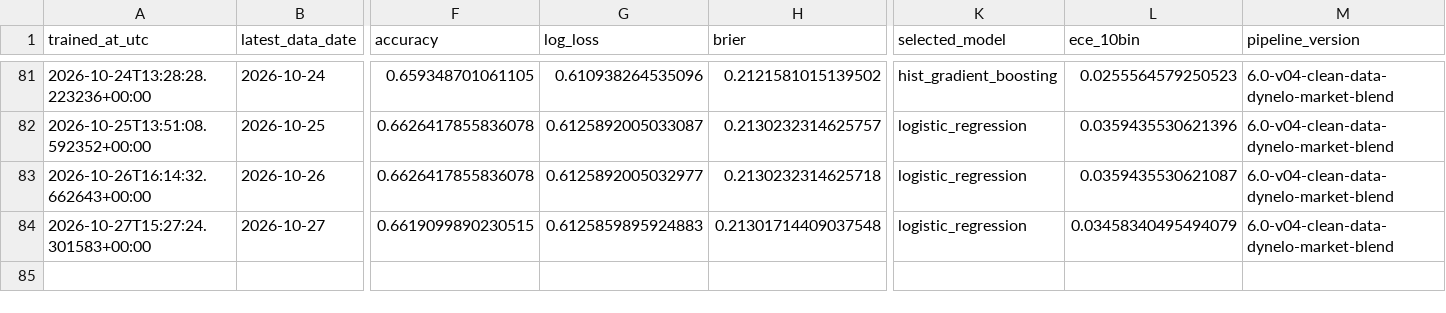
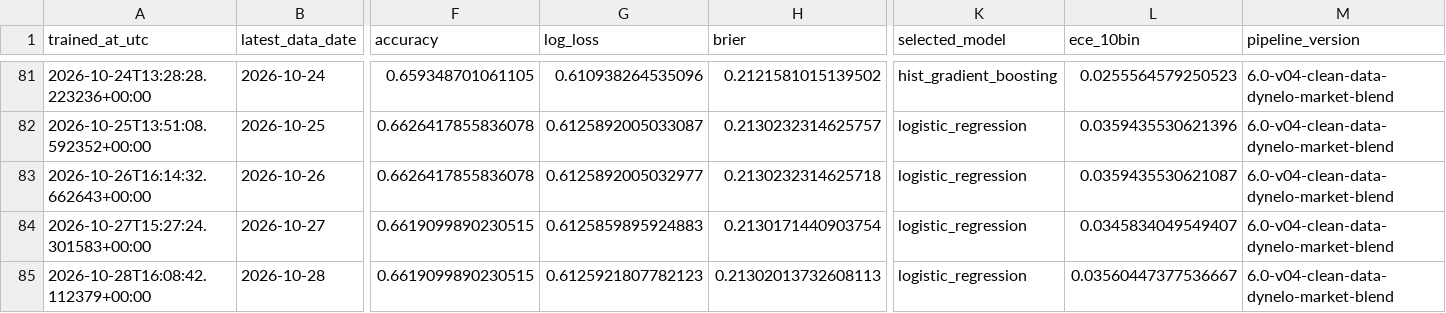
Before and after one commit to Nickan-ShabanNejad/ATP-Probabilistic-Model-for-Forecasting-Tennis-Match-Outcomes, a CSV file: data/generated/model_history.csv, drawn as a sheet; only a part is shown, gaps mark what is left out; rows hold the shown columns only; the diff names each change by its address in the sheet, - before the commit and + after, or states it on an @@ line.

```diff
--- a/data/generated/model_history.csv
+++ b/data/generated/model_history.csv
-H84 (brier): 0.21301714409037548
+H84 (brier): 0.2130171440903754
-L84 (ece_10bin): 0.03458340495494079
+L84 (ece_10bin): 0.0345834049549407
+row 85: 2026-10-28T16:08:42.112379+00:00 | 2026-10-28 | 0.6619099890230515 | 0.6125921807782123 | 0.21302013732608113 | logistic_regression | 0.03560447377536667 | 6.0-v04-clean-data-dynelo-market-blend
```
Also changed, not shown: data/generated/source_history.csv, data/generated/tournament_surface_speed_empirical.csv, 11 other files.
